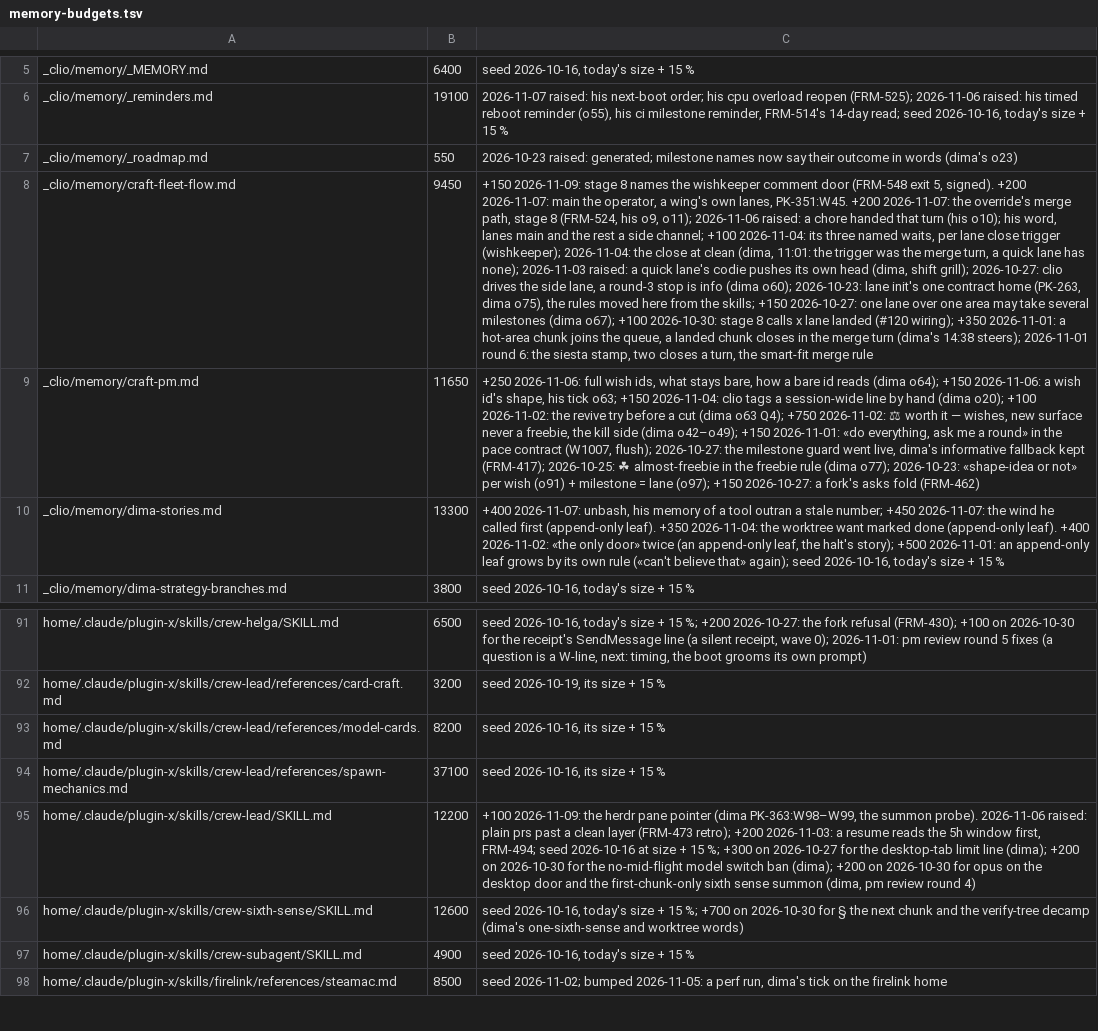
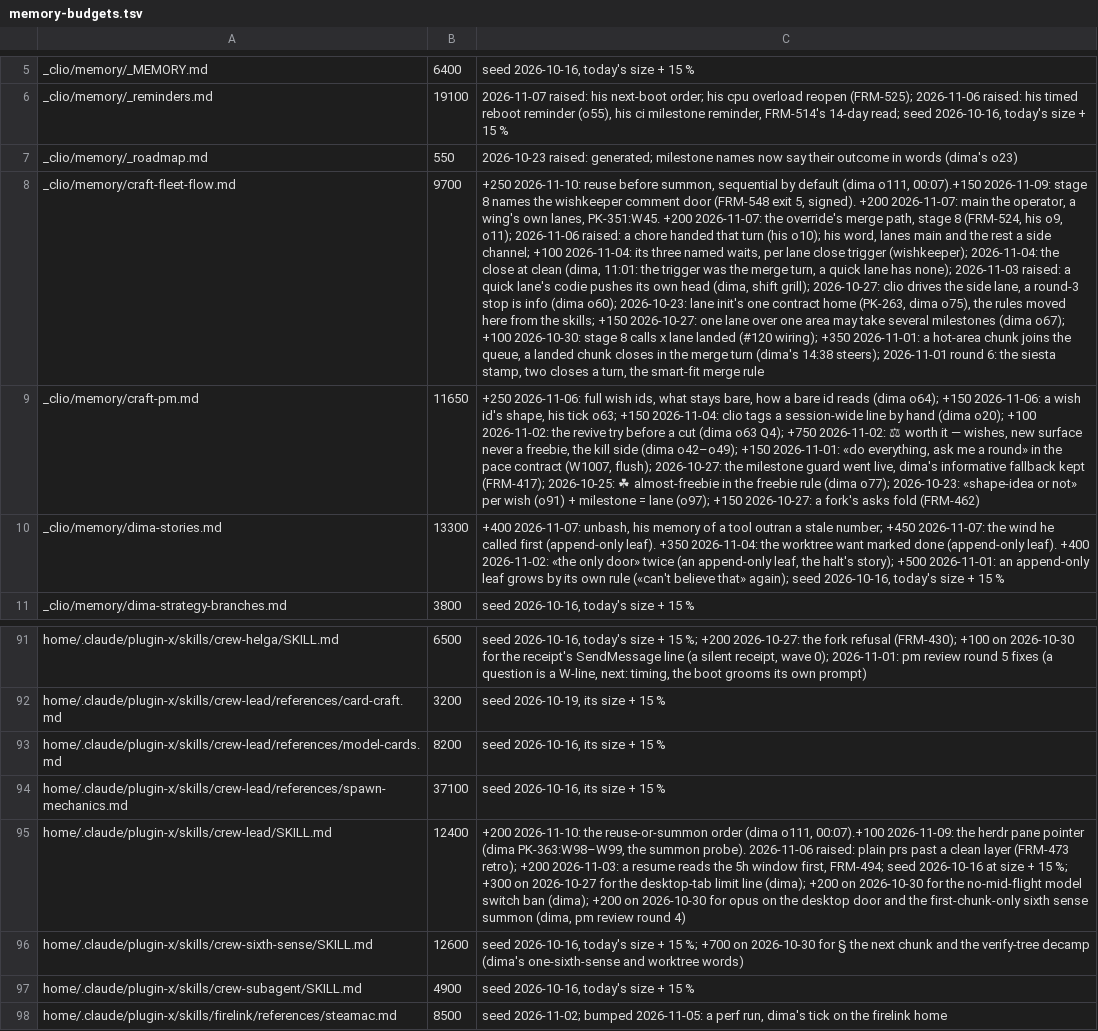
Before and after one commit to dvakatsiienko/frame, a TSV file: recipes/nurture-memory/scripts/memory-budgets.tsv, drawn as a sheet; only a part is shown, gaps mark what is left out; the diff names each change by its address in the sheet, - before the commit and + after, or states it on an @@ line.

Commit message:
📜 crew-lead: reuse before summon, sequential by default
- craft-fleet-flow § lane init: a finished member parks; the next chunk goes to a parked one, in place under ~20–25 % context, second-winded above; a fresh summon or a parallel lane names its reason
- crew-lead preflight: the reuse-or-summon line points at that order
- models.md: «100+ steps → summon fresh» and the cold-reuse line become a second wind (inference, unmeasured)
- memory-budgets: two rows raised with the reason
- riding along: plugin x and clio bumps

groom: read whole — the old one-line reuse rule in crew-lead's preflight replaced, and models.md's two fresh-summon clauses rewritten in place, nothing else to cut

Agent: clio · Claude Opus 5.5

```diff
--- a/recipes/nurture-memory/scripts/memory-budgets.tsv
+++ b/recipes/nurture-memory/scripts/memory-budgets.tsv
-B8: 9450
+B8: 9700
-C8: +150 2026-11-09: stage…
+C8: +250 2026-11-10: reuse before summon, sequential by default (dima o111, 00:07).+150 2026-11-09: stage…
-B95: 12200
+B95: 12400
-C95: +100 2026-11-09: the…
+C95: +200 2026-11-10: the reuse-or-summon order (dima o111, 00:07).+100 2026-11-09: the…
```
Also changed, not shown: 4 other files.
